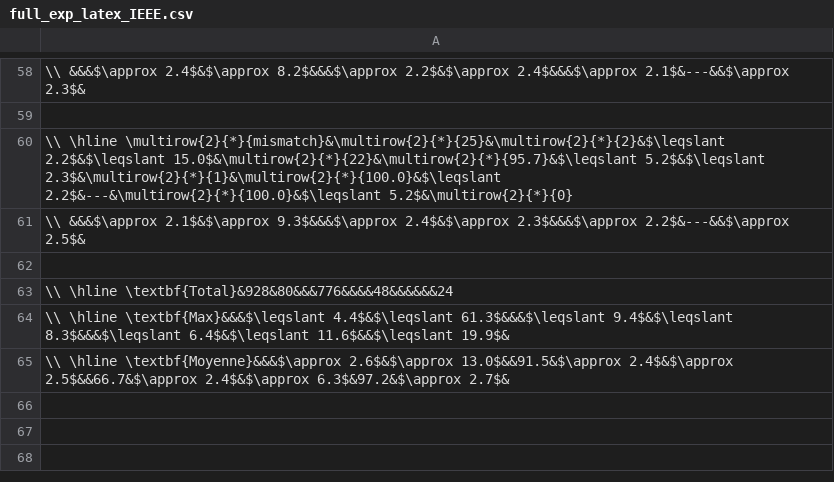
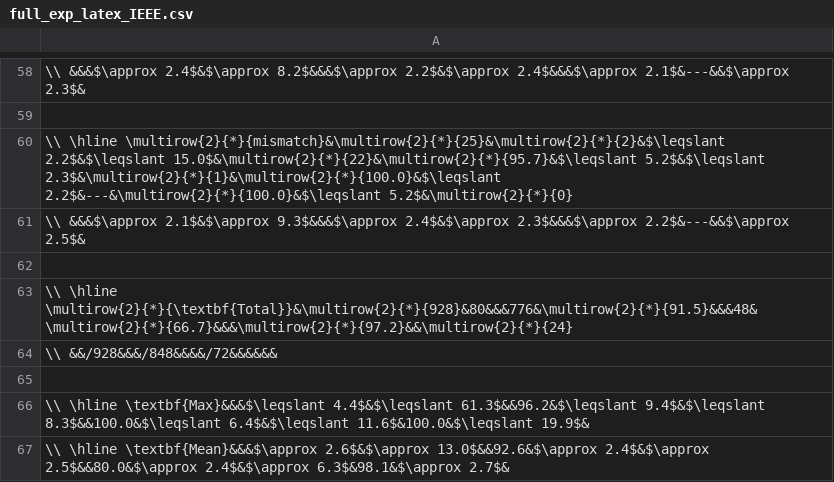
Before and after one commit to gpetiot/phd-thesis, a CSV file: these/full_exp_latex_IEEE.csv, drawn as a sheet; only a part is shown, gaps mark what is left out; addresses are those after the commit; the diff names each change by its address in the sheet, - before the commit and + after, or states it on an @@ line.

Commit message:
update table of experiments stady

```diff
--- a/these/full_exp_latex_IEEE.csv
+++ b/these/full_exp_latex_IEEE.csv
-A63: \\ \hline \textbf{Total}&928&80&&&776&&&&48&&&&&&24
+A63: \\ \hline \multirow{2}{*}{\textbf{Total}}&\multirow{2}{*}{928}&80&&&776&\multirow{2}{*}{91.5}&&&48&\multirow{2}{*}{66.7}&&&\multirow{2}{*}{97.2}&&\multirow{2}{*}{24}
-A64: \\ \hline \textbf{Max}&&&$\leqslant 4.4$&$\leqslant 61.3$&&&$\leqslant 9.4$&$\leqslant 8.3$&&&$\leqslant 6.4$&$\leqslant 11.6$&&$\leqslant 19.9$&
+A64: \\ &&/928&&&/848&&&&/72&&&&&&
+row 65: (empty)
-A66: \\ \hline \textbf{Moyenne}&&&$\approx 2.6$&$\approx 13.0$&&91.5&$\approx 2.4$&$\approx 2.5$&&66.7&$\approx 2.4$&$\approx 6.3$&97.2&$\approx 2.7$&
+A66: \\ \hline \textbf{Max}&&&$\leqslant 4.4$&$\leqslant 61.3$&&96.2&$\leqslant 9.4$&$\leqslant 8.3$&&100.0&$\leqslant 6.4$&$\leqslant 11.6$&100.0&$\leqslant 19.9$&
+row 67: \\ \hline \textbf{Mean}&&&$\approx 2.6$&$\approx 13.0$&&92.6&$\approx 2.4$&$\approx 2.5$&&80.0&$\approx 2.4$&$\approx 6.3$&98.1&$\approx 2.7$&
```
